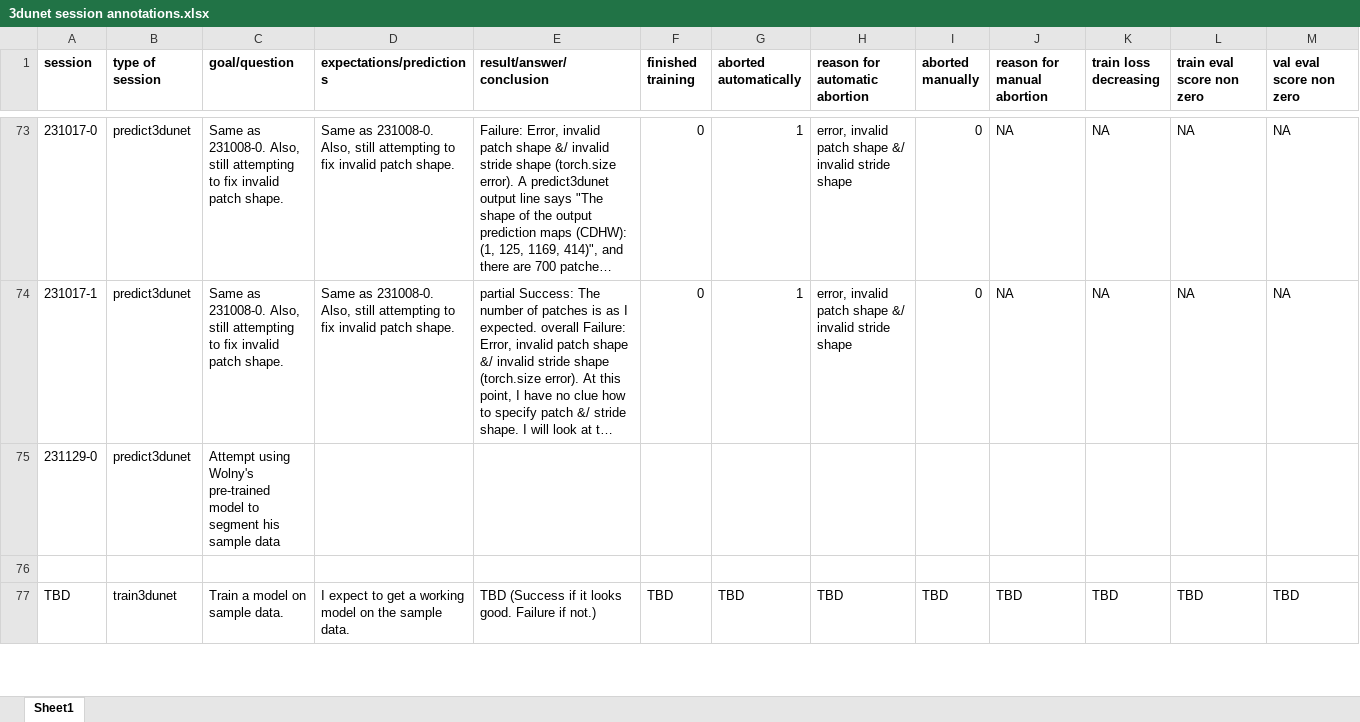
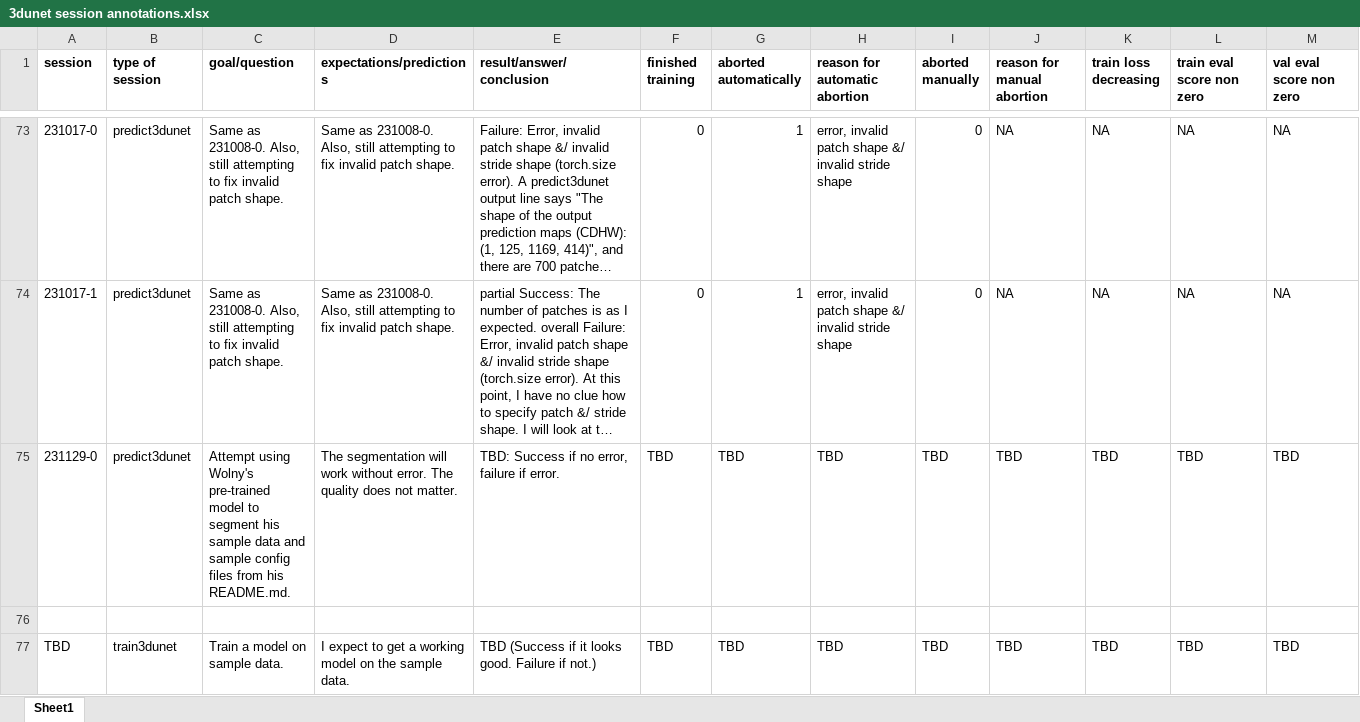
Before and after one commit to radRoy/cloud, an Excel workbook: 3dunet session annotations.xlsx, sheet Sheet1, drawn as a sheet; only a part is shown, gaps mark what is left out; long unchanged cells end in …; values as stored, in another font and other column widths than the file's, no borders; removed rows and columns are numbered as before the commit, all else as after; rows hold the shown columns only; the diff names each change by its address in the sheet, - before the commit and + after, or states it on an @@ line.

Commit message:
prep predict3dunet-231129-0 session with sample data & model

```diff
--- a/3dunet session annotations.xlsx (sheet Sheet1)
+++ b/3dunet session annotations.xlsx (sheet Sheet1)
-row 75: 231129-0 | predict3dunet | Attempt using Wolny's pre-trained model to segment his sample data
+row 75: 231129-0 | predict3dunet | Attempt using Wolny's pre-trained model to segment his sample data and sample config files from his README.md. | The segmentation will work without error. The quality does not matter. | TBD: Success if no error, failure if error. | TBD | TBD | TBD | TBD | TBD | TBD | TBD | TBD
```
Also changed, not shown: 3 other files.
